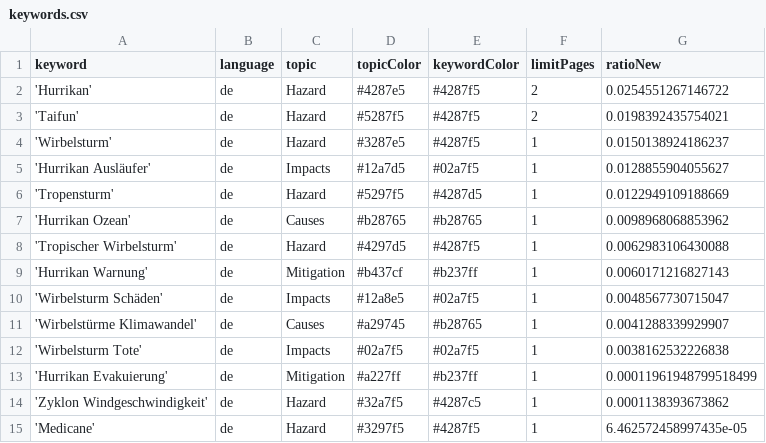
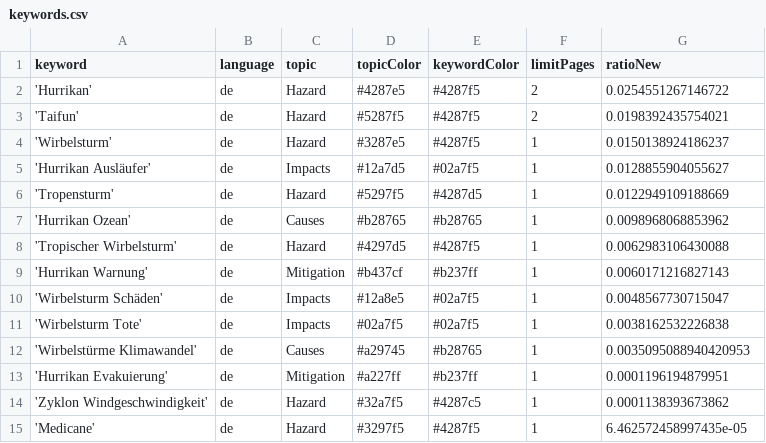
Before and after one commit to liese97-news/HurricaneIsComing, a CSV file: keywords.csv, drawn as a sheet.

Commit message:
Commit from GitHub Actions (harvest:0.0)

```diff
--- a/keywords.csv
+++ b/keywords.csv
@@ -10,5 +10,5 @@ keyword,language,topic,topicColor,keywordColor,limitPages,ratioNew
 'Wirbelsturm Schäden',de,Impacts,#12a8e5,#02a7f5,1,0.0048567730715047
-'Wirbelstürme Klimawandel',de,Causes,#a29745,#b28765,1,0.0041288339929907
 'Wirbelsturm Tote',de,Impacts,#02a7f5,#02a7f5,1,0.0038162532226838
-'Hurrikan Evakuierung',de,Mitigation,#a227ff,#b237ff,1,0.00011961948799518499
+'Wirbelstürme Klimawandel',de,Causes,#a29745,#b28765,1,0.0035095088940420953
+'Hurrikan Evakuierung',de,Mitigation,#a227ff,#b237ff,1,0.0001196194879951
 'Zyklon Windgeschwindigkeit',de,Hazard,#32a7f5,#4287c5,1,0.0001138393673862
```
